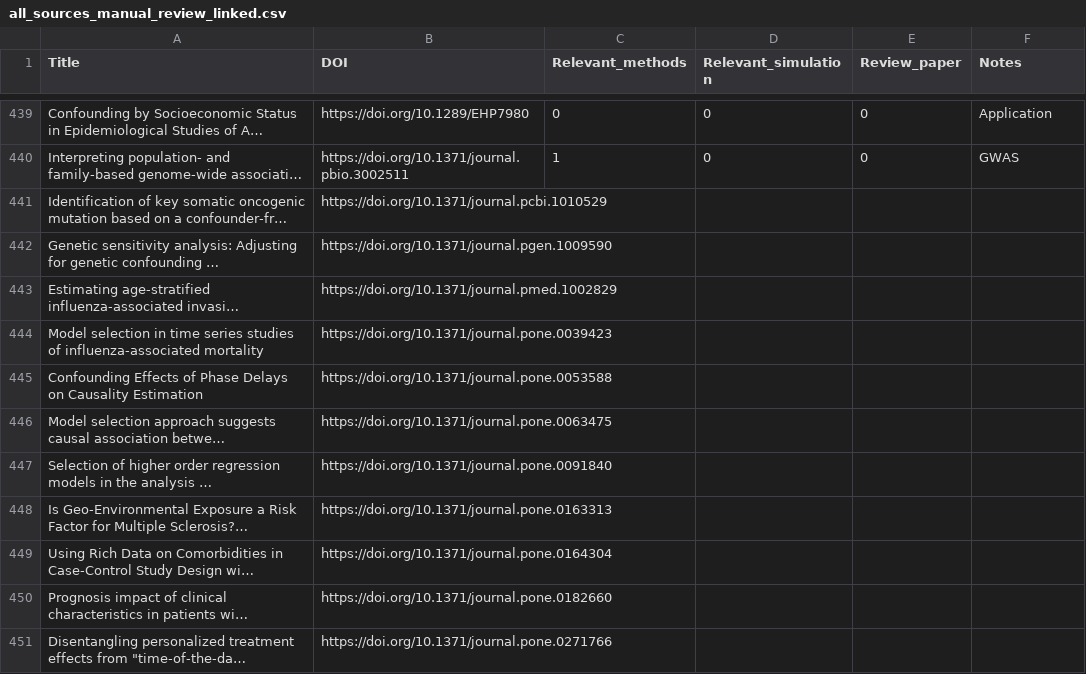
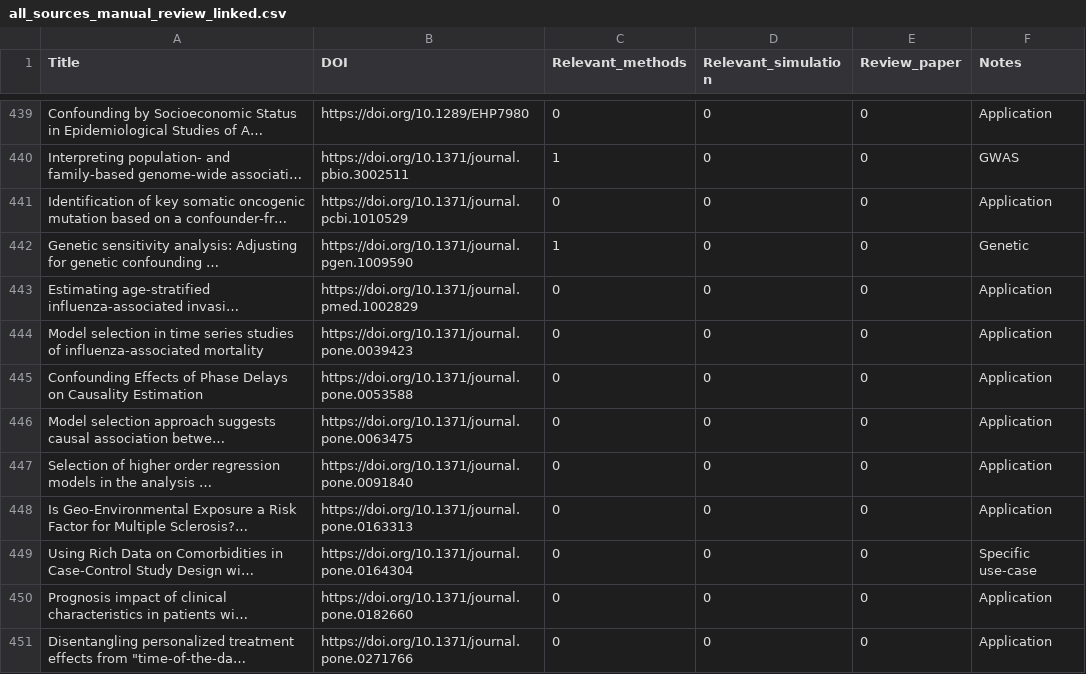
Before and after one commit to RaspberryEmma/Confounder-Handling-Lit-Review, a CSV file: all_sources_manual_review_linked.csv, drawn as a sheet; only a part is shown, gaps mark what is left out; long unchanged cells end in …; the diff covers the shown part only; the diff names each change by its address in the sheet, - before the commit and + after, or states it on an @@ line.

Commit message:
ongoing manual review
460 / 500 - 92% there!

```diff
--- a/all_sources_manual_review_linked.csv
+++ b/all_sources_manual_review_linked.csv
-C441 (Relevant_methods): (empty)
+C441 (Relevant_methods): 0
-D441:D451 (Relevant_simulation): (empty)
+D441:D451 (Relevant_simulation): 0
-E441:E451 (Review_paper): (empty)
+E441:E451 (Review_paper): 0
-F441 (Notes): (empty)
+F441 (Notes): Application
-C442 (Relevant_methods): (empty)
+C442 (Relevant_methods): 1
-F442 (Notes): (empty)
+F442 (Notes): Genetic
-C443:C451 (Relevant_methods): (empty)
+C443:C451 (Relevant_methods): 0
-F443:F448 (Notes): (empty)
+F443:F448 (Notes): Application
-F449 (Notes): (empty)
+F449 (Notes): Specific use-case
-F450:F451 (Notes): (empty)
+F450:F451 (Notes): Application
```
Also changed, not shown: 38 edited cells elsewhere in this file.
